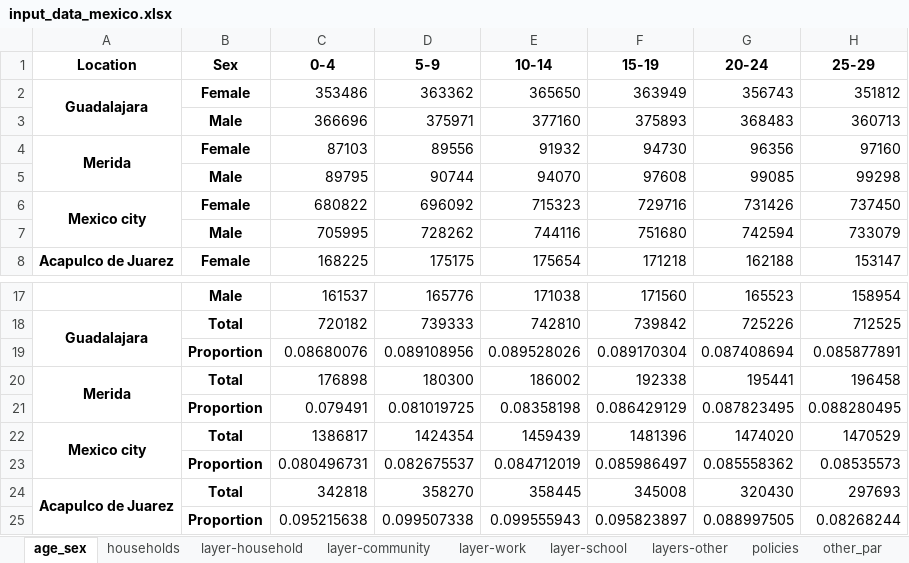
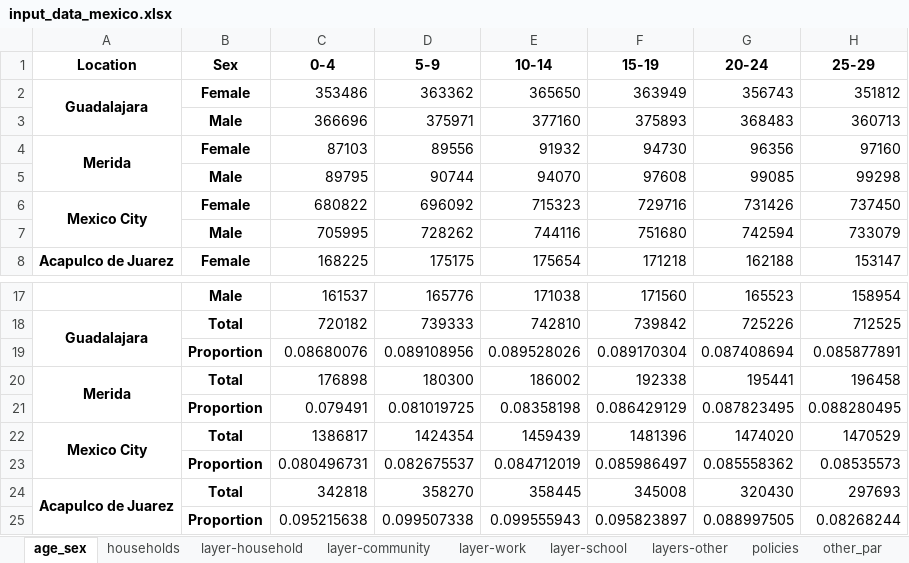
Before and after one commit to brain-modelling-group/covasim-qld-model, an Excel workbook: data/input_data_mexico.xlsx, sheet age_sex, drawn as a sheet; only a part is shown, gaps mark what is left out; values as stored, in another font and other column widths than the file's, no borders; the diff names each change by its address in the sheet, - before the commit and + after, or states it on an @@ line.

Commit message:
update mexico

```diff
--- a/data/input_data_mexico.xlsx (sheet age_sex)
+++ b/data/input_data_mexico.xlsx (sheet age_sex)
-A6 (Location): Mexico city
+A6 (Location): Mexico City
-A22 (Location): Mexico city
+A22 (Location): Mexico City
```
Also changed, not shown: sheet policies, sheet households, sheet layer-school, sheet layer-work, sheet layer-community, sheet layers-other, 6 more sheets.
